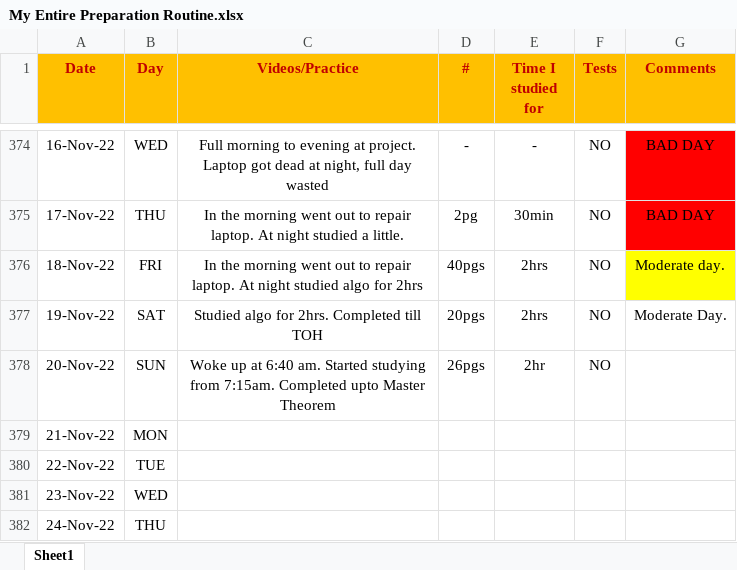
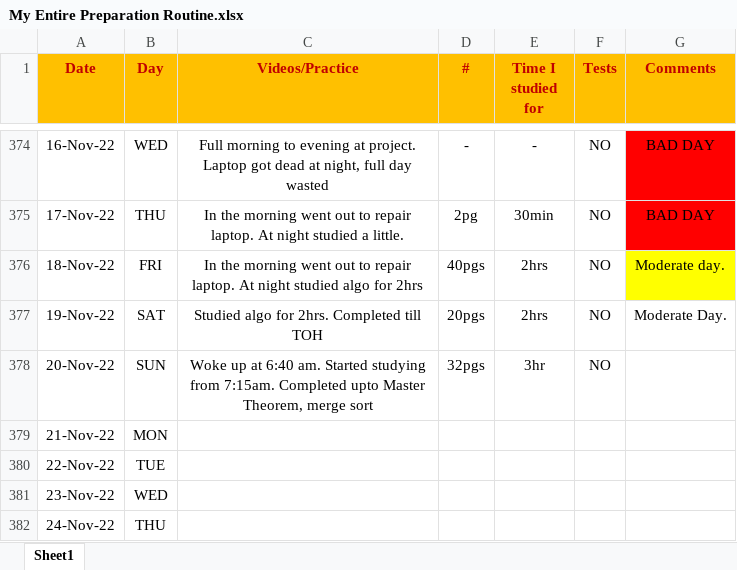
Before and after one commit to Abhrajyoti00/Abhrajyoti00-GATE_2022_2023, an Excel workbook: My Entire Preparation Routine.xlsx, sheet Sheet1, drawn as a sheet; only a part is shown, gaps mark what is left out; values as stored, in another font and other column widths than the file's, no borders; conditional formats not drawn; the diff names each change by its address in the sheet, - before the commit and + after, or states it on an @@ line.

Commit message:
Updated sheet

```diff
--- a/My Entire Preparation Routine.xlsx (sheet Sheet1)
+++ b/My Entire Preparation Routine.xlsx (sheet Sheet1)
-C378 (Videos/Practice): …upto Master Theorem
+C378 (Videos/Practice): …upto Master Theorem, merge sort
-D378 (#): 26pgs
+D378 (#): 32pgs
-E378 (Time I studied for): 2hr
+E378 (Time I studied for): 3hr
```
